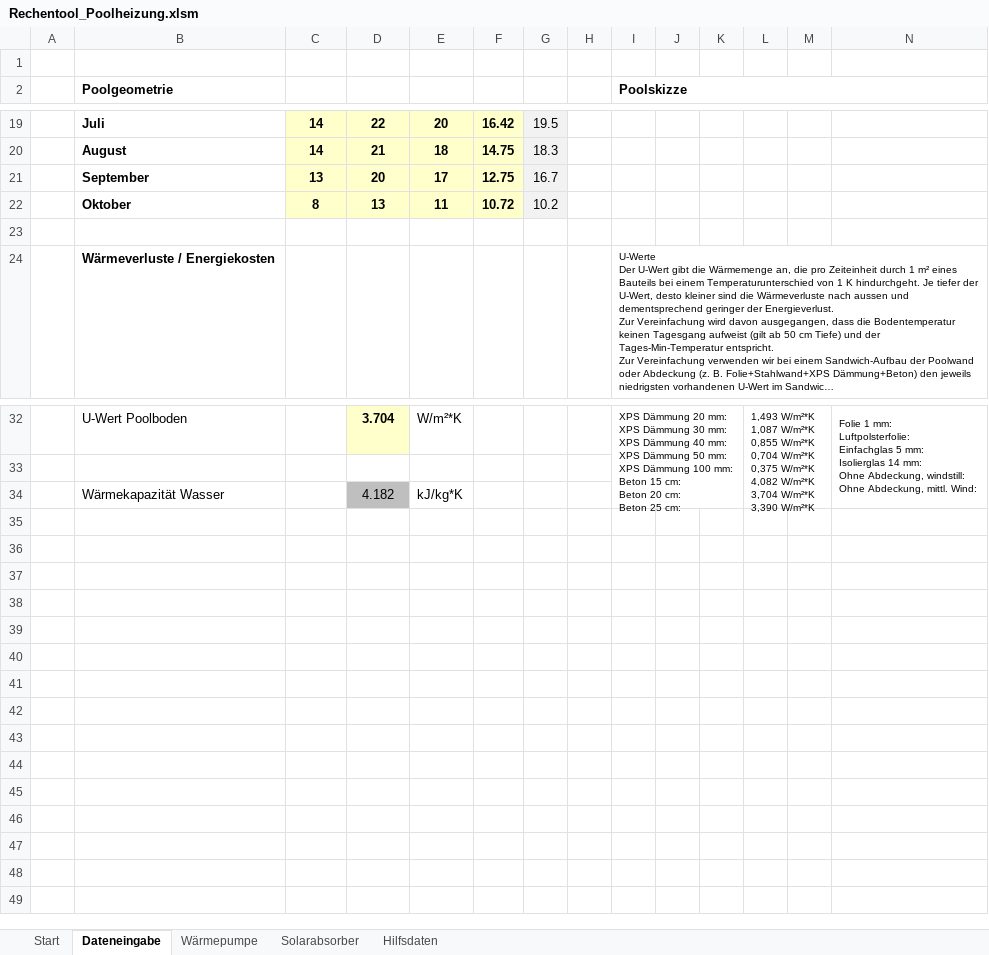
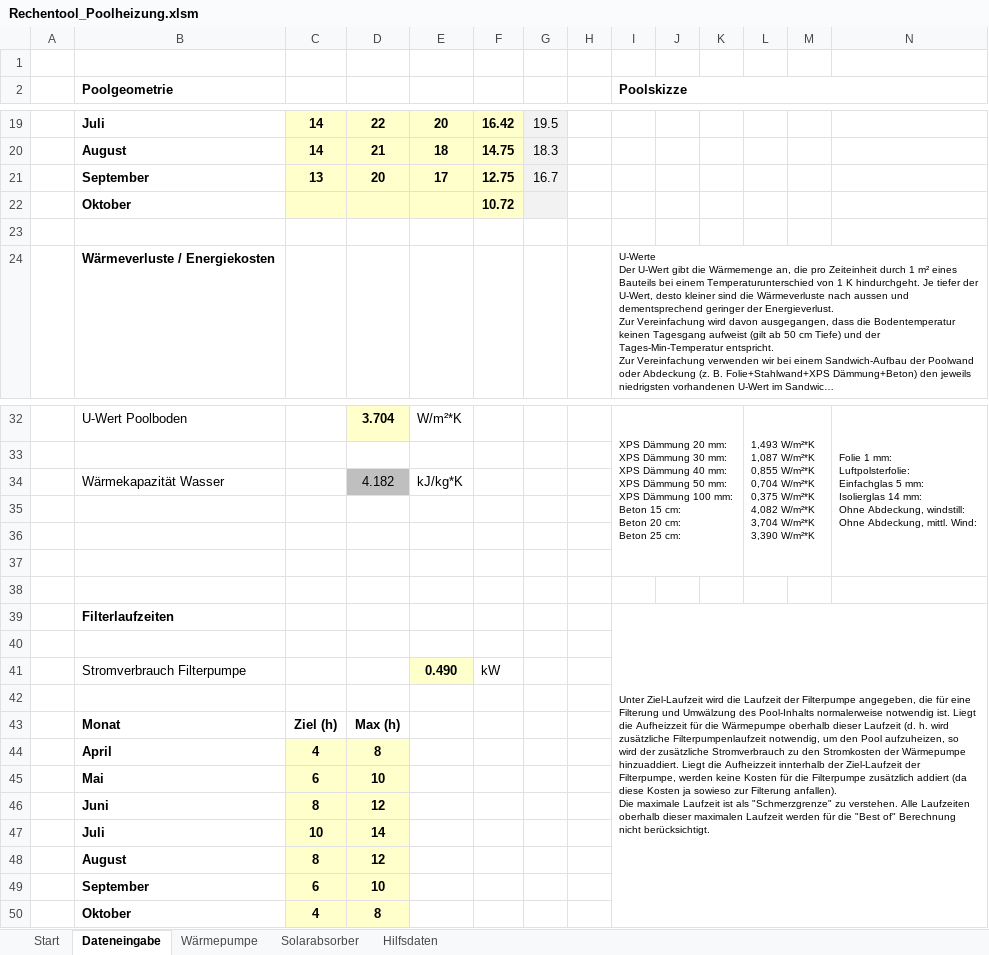
Before and after one commit to mschlenstedt/Rechentool_Poolheizung, an Excel workbook: excel/Rechentool_Poolheizung.xlsm, sheet Dateneingabe, drawn as a sheet; only a part is shown, gaps mark what is left out; long unchanged cells end in …; values as stored, in another font and other column widths than the file's, no borders; conditional formats not drawn; removed rows and columns are numbered as before the commit, all else as after; rows hold the shown columns only; ↵ is a line break in a cell; the diff covers the shown part only; the diff names each change by its address in the sheet, - before the commit and + after, or states it on an @@ line.

```diff
--- a/excel/Rechentool_Poolheizung.xlsm (sheet Dateneingabe)
+++ b/excel/Rechentool_Poolheizung.xlsm (sheet Dateneingabe)
-row 22:  | Oktober | 8 | 13 | 11 | 10.72 | 10.2
+row 22:  | Oktober |  |  |  | 10.72
+row 35: (empty)
+row 36: (empty)
+row 37: (empty)
+row 38: (empty)
+row 39:  | Filterlaufzeiten |  |  |  |  |  |  | Unter Ziel-Laufzeit wird die Laufzeit der Filterpumpe angegeben, die für eine Filterung und Umwälzung des Pool-Inhalts normalerweise notwendig ist. Liegt die Aufheizzeit für die Wärmepumpe oberhalb dieser Laufzeit (d. h. wird zusätzliche Filterpumpenlaufzeit notwendig, um den Pool aufzuheizen, so wird der zusätzliche Stromverbrauch zu den Stromkosten der Wärmepumpe hinzuaddiert. Liegt die Aufheizzeit innterhalb der Ziel-Laufzeit der Filterpumpe, werden keine Kosten für die Filterpumpe zusätzlich addiert (da diese Kosten ja sowieso zur Filterung anfallen). ↵ Die maximale Laufzeit ist als "Schmerzgrenze" zu verstehen. Alle Laufzeiten oberhalb dieser maximalen Laufzeit werden für die "Best of" Berechnung nicht berücksichtigt.
+row 40: (empty)
+row 41:  | Stromverbrauch Filterpumpe |  |  | 0.490 | kW
+row 42: (empty)
+row 43:  | Monat | Ziel (h) | Max (h)
+row 44:  | April | 4 | 8
+row 45:  | Mai | 6 | 10
+row 46:  | Juni | 8 | 12
+row 47:  | Juli | 10 | 14
+row 48:  | August | 8 | 12
+row 49:  | September | 6 | 10
+row 50:  | Oktober | 4 | 8
```
Also changed, not shown: 1 added row, 1 removed row, 3 edited cells and cell formats elsewhere in this sheet, sheet Wärmepumpe, sheet Hilfsdaten, sheet Start, formulas that keep their value, charts or pictures.
